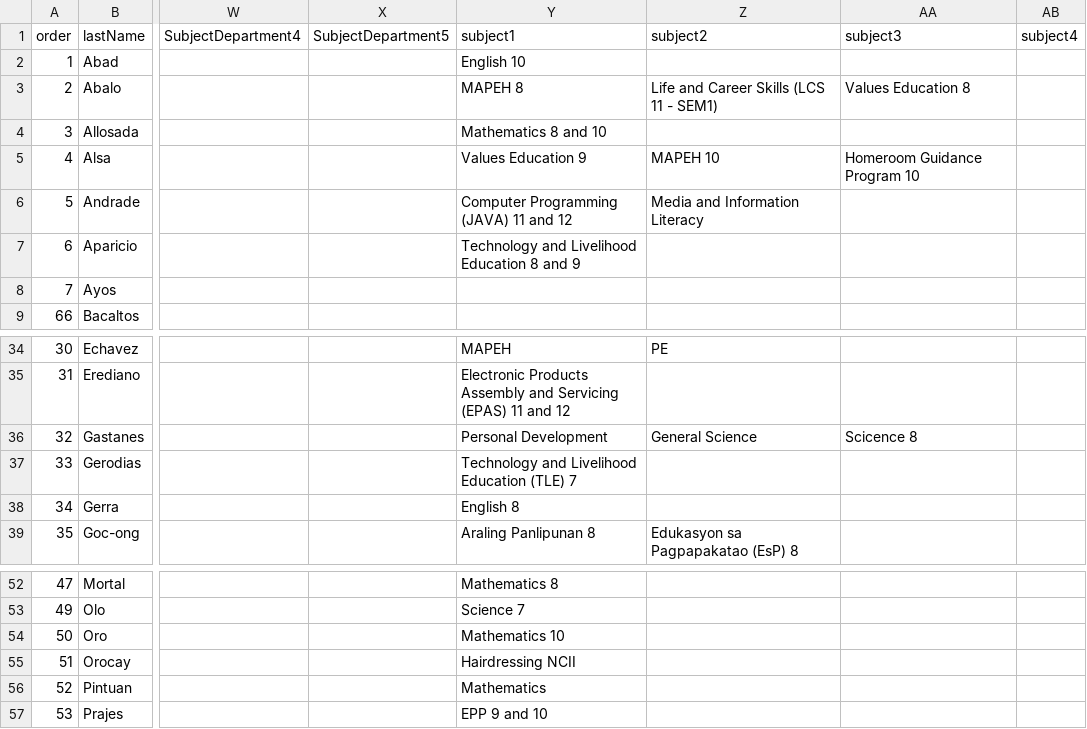
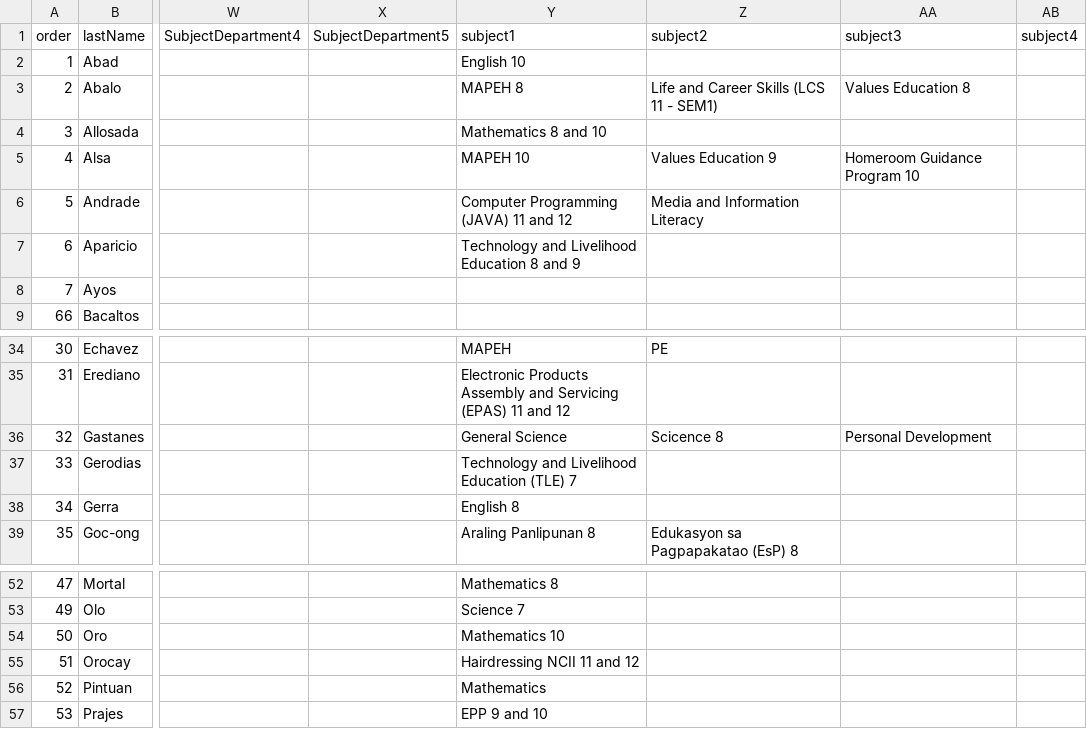
Before and after one commit to tr56seeker/tabunoc-nhs-website, a CSV file: public/data/personnel.csv, drawn as a sheet; only a part is shown, gaps mark what is left out; the diff names each change by its address in the sheet, - before the commit and + after, or states it on an @@ line.

Commit message:
update personnel.csv file

```diff
--- a/public/data/personnel.csv
+++ b/public/data/personnel.csv
-Y5 (subject1): Values Education 9
+Y5 (subject1): MAPEH 10
-Z5 (subject2): MAPEH 10
+Z5 (subject2): Values Education 9
-Y36 (subject1): Personal Development
+Y36 (subject1): General Science
-Z36 (subject2): General Science
+Z36 (subject2): Scicence 8
-AA36 (subject3): Scicence 8
+AA36 (subject3): Personal Development
-Y55 (subject1): Hairdressing NCII
+Y55 (subject1): Hairdressing NCII 11 and 12
```
